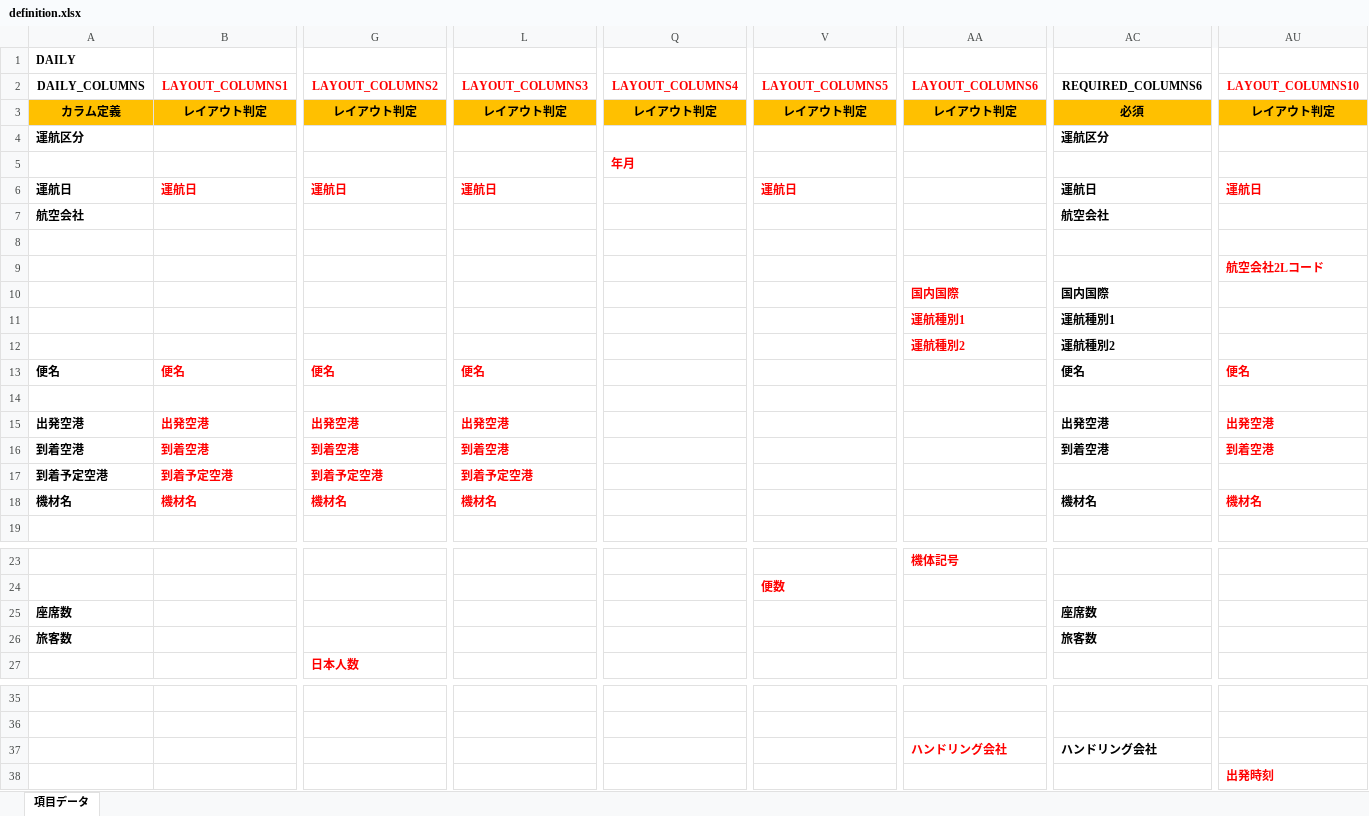
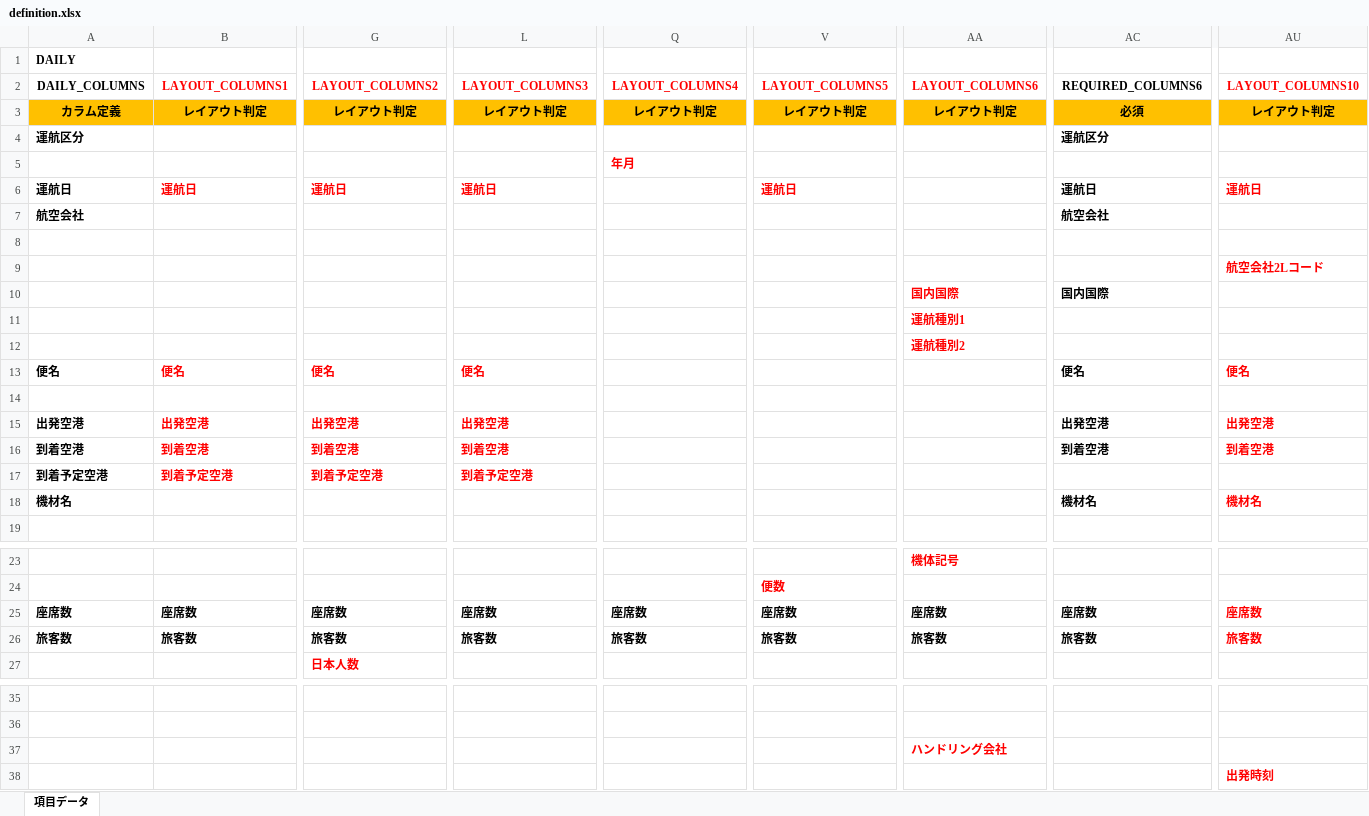
Before and after one commit to lucel846-collab/AirlineProject, an Excel workbook: data/definition.xlsx, sheet 項目データ, drawn as a sheet; only a part is shown, gaps mark what is left out; values as stored, in another font and other column widths than the file's, no borders; the diff covers the shown part only; the diff names each change by its address in the sheet, - before the commit and + after, or states it on an @@ line.

Commit message:
帳票形式追加(monthly_route）対応

```diff
--- a/data/definition.xlsx (sheet 項目データ)
+++ b/data/definition.xlsx (sheet 項目データ)
-AC11 (REQUIRED_COLUMNS6): 運航種別1
+AC11 (REQUIRED_COLUMNS6): (empty)
-AC12 (REQUIRED_COLUMNS6): 運航種別2
+AC12 (REQUIRED_COLUMNS6): (empty)
-B18 (LAYOUT_COLUMNS1): 機材名
+B18 (LAYOUT_COLUMNS1): (empty)
-G18 (LAYOUT_COLUMNS2): 機材名
+G18 (LAYOUT_COLUMNS2): (empty)
-L18 (LAYOUT_COLUMNS3): 機材名
+L18 (LAYOUT_COLUMNS3): (empty)
-B25 (LAYOUT_COLUMNS1): (empty)
+B25 (LAYOUT_COLUMNS1): 座席数
-G25 (LAYOUT_COLUMNS2): (empty)
+G25 (LAYOUT_COLUMNS2): 座席数
-L25 (LAYOUT_COLUMNS3): (empty)
+L25 (LAYOUT_COLUMNS3): 座席数
-Q25 (LAYOUT_COLUMNS4): (empty)
+Q25 (LAYOUT_COLUMNS4): 座席数
-V25 (LAYOUT_COLUMNS5): (empty)
+V25 (LAYOUT_COLUMNS5): 座席数
-AA25 (LAYOUT_COLUMNS6): (empty)
+AA25 (LAYOUT_COLUMNS6): 座席数
-AU25 (LAYOUT_COLUMNS10): (empty)
+AU25 (LAYOUT_COLUMNS10): 座席数
-B26 (LAYOUT_COLUMNS1): (empty)
+B26 (LAYOUT_COLUMNS1): 旅客数
-G26 (LAYOUT_COLUMNS2): (empty)
+G26 (LAYOUT_COLUMNS2): 旅客数
-L26 (LAYOUT_COLUMNS3): (empty)
+L26 (LAYOUT_COLUMNS3): 旅客数
-Q26 (LAYOUT_COLUMNS4): (empty)
+Q26 (LAYOUT_COLUMNS4): 旅客数
-V26 (LAYOUT_COLUMNS5): (empty)
+V26 (LAYOUT_COLUMNS5): 旅客数
-AA26 (LAYOUT_COLUMNS6): (empty)
+AA26 (LAYOUT_COLUMNS6): 旅客数
-AU26 (LAYOUT_COLUMNS10): (empty)
+AU26 (LAYOUT_COLUMNS10): 旅客数
-AC37 (REQUIRED_COLUMNS6): ハンドリング会社
+AC37 (REQUIRED_COLUMNS6): (empty)
```
Also changed, not shown: 6 edited cells elsewhere in this sheet, 5 other files.
